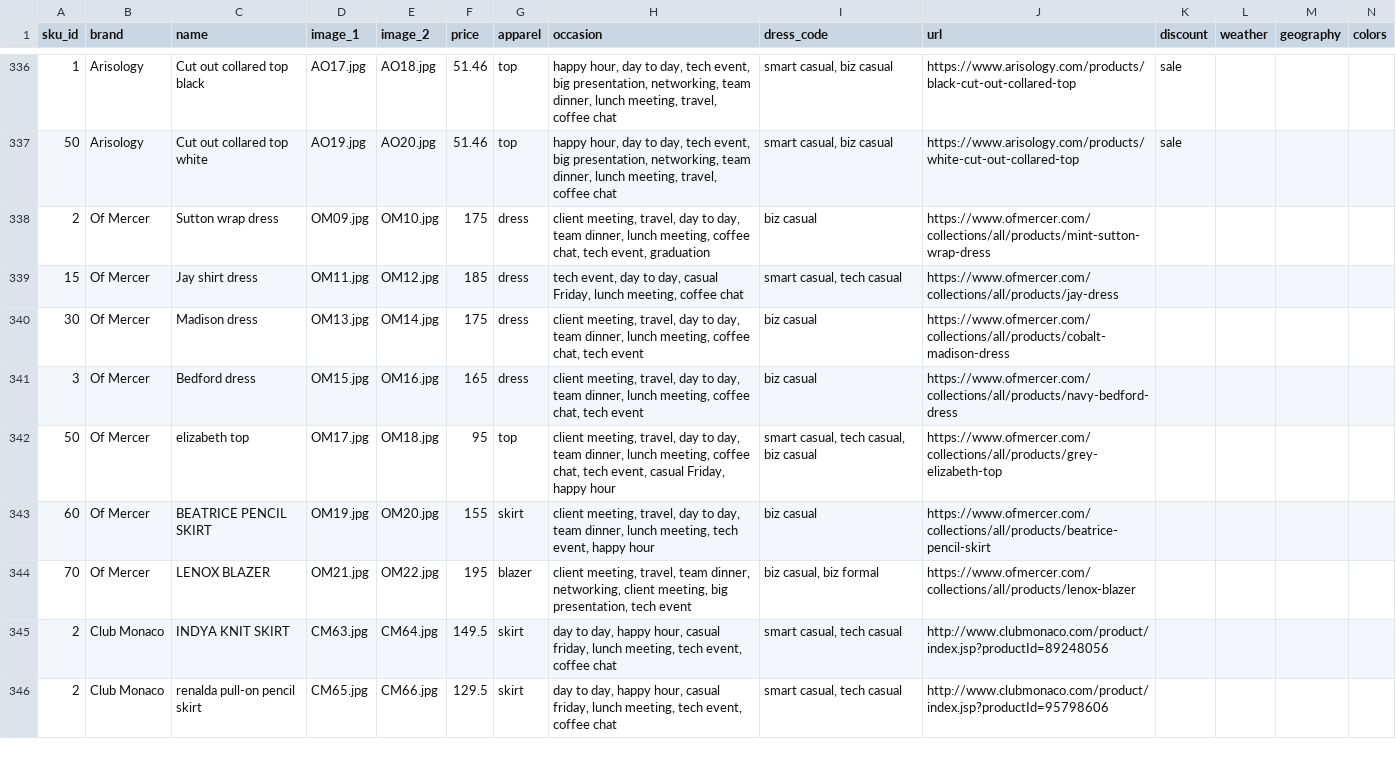
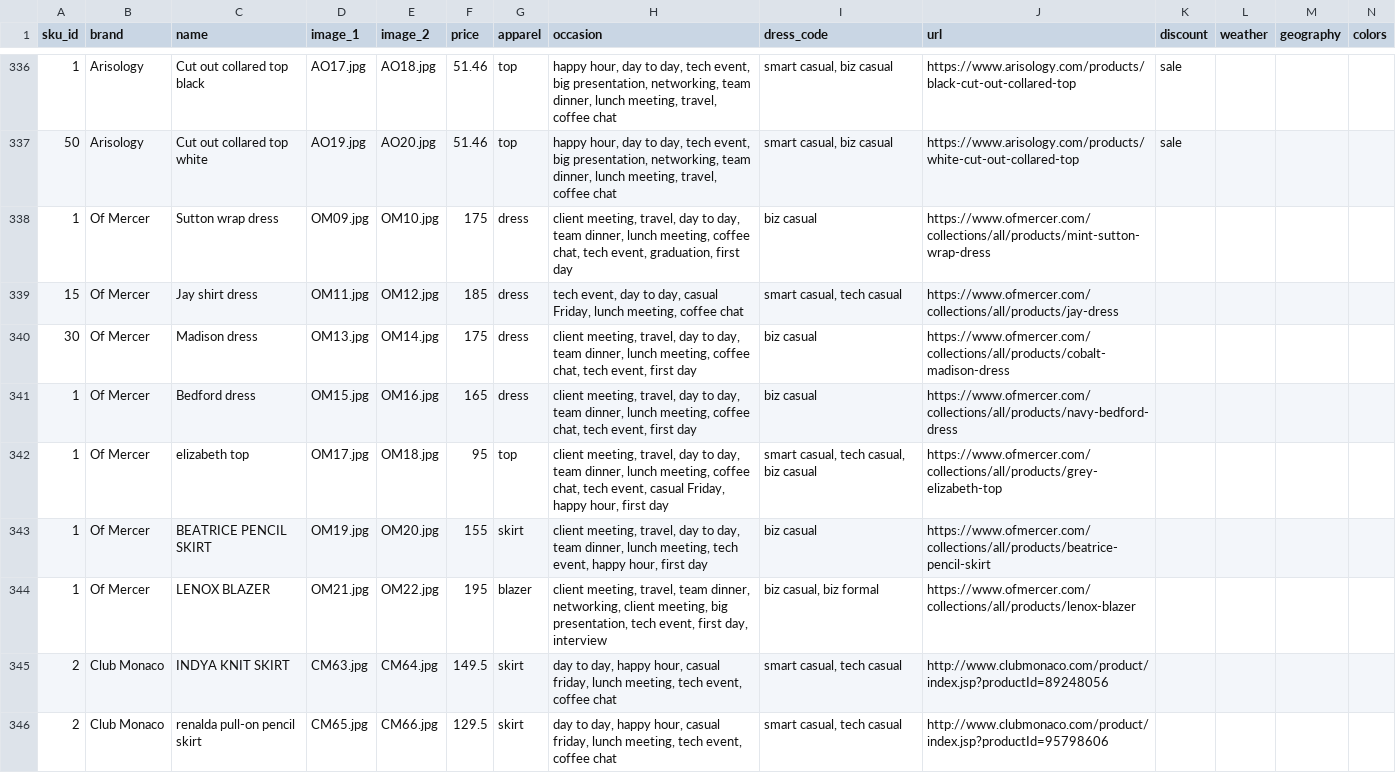
Before and after one commit to cqw1/Eight2Five, a CSV file: sku_database_v1.csv, drawn as a sheet; only a part is shown, gaps mark what is left out; the diff covers the shown part only.

```diff
--- a/sku_database_v1.csv
+++ b/sku_database_v1.csv
@@ -337,9 +337,9 @@ sku_id,brand,name,image_1,image_2,price,apparel,occasion,dress_code,url,discount
 50,Arisology,Cut out collared top white,AO19.jpg,AO20.jpg,51.46,top,"happy hour, day to day, tech event, big presentation, networking, team dinner, lunch meeting, travel, coffee chat","smart casual, biz casual",https://www.arisology.com/products/white-cut-out-collared-top,sale,,,
-2,Of Mercer,Sutton wrap dress,OM09.jpg,OM10.jpg,175,dress,"client meeting, travel, day to day, team dinner, lunch meeting, coffee chat, tech event, graduation",biz casual,https://www.ofmercer.com/collections/all/products/mint-sutton-wrap-dress,,,,
+1,Of Mercer,Sutton wrap dress,OM09.jpg,OM10.jpg,175,dress,"client meeting, travel, day to day, team dinner, lunch meeting, coffee chat, tech event, graduation, first day",biz casual,https://www.ofmercer.com/collections/all/products/mint-sutton-wrap-dress,,,,
 15,Of Mercer,Jay shirt dress,OM11.jpg,OM12.jpg,185,dress,"tech event, day to day, casual Friday, lunch meeting, coffee chat","smart casual, tech casual",https://www.ofmercer.com/collections/all/products/jay-dress,,,,
-30,Of Mercer,Madison dress,OM13.jpg,OM14.jpg,175,dress,"client meeting, travel, day to day, team dinner, lunch meeting, coffee chat, tech event",biz casual,https://www.ofmercer.com/collections/all/products/cobalt-madison-dress,,,,
-3,Of Mercer,Bedford dress,OM15.jpg,OM16.jpg,165,dress,"client meeting, travel, day to day, team dinner, lunch meeting, coffee chat, tech event",biz casual,https://www.ofmercer.com/collections/all/products/navy-bedford-dress,,,,
-50,Of Mercer,elizabeth top,OM17.jpg,OM18.jpg,95,top,"client meeting, travel, day to day, team dinner, lunch meeting, coffee chat, tech event, casual Friday, happy hour","smart casual, tech casual, biz casual",https://www.ofmercer.com/collections/all/products/grey-elizabeth-top,,,,
-60,Of Mercer,BEATRICE PENCIL SKIRT,OM19.jpg,OM20.jpg,155,skirt,"client meeting, travel, day to day, team dinner, lunch meeting, tech event, happy hour",biz casual,https://www.ofmercer.com/collections/all/products/beatrice-pencil-skirt,,,,
-70,Of Mercer,LENOX BLAZER,OM21.jpg,OM22.jpg,195,blazer,"client meeting, travel, team dinner, networking, client meeting, big presentation, tech event","biz casual, biz formal",https://www.ofmercer.com/collections/all/products/lenox-blazer,,,,
+30,Of Mercer,Madison dress,OM13.jpg,OM14.jpg,175,dress,"client meeting, travel, day to day, team dinner, lunch meeting, coffee chat, tech event, first day",biz casual,https://www.ofmercer.com/collections/all/products/cobalt-madison-dress,,,,
+1,Of Mercer,Bedford dress,OM15.jpg,OM16.jpg,165,dress,"client meeting, travel, day to day, team dinner, lunch meeting, coffee chat, tech event, first day",biz casual,https://www.ofmercer.com/collections/all/products/navy-bedford-dress,,,,
+1,Of Mercer,elizabeth top,OM17.jpg,OM18.jpg,95,top,"client meeting, travel, day to day, team dinner, lunch meeting, coffee chat, tech event, casual Friday, happy hour, first day","smart casual, tech casual, biz casual",https://www.ofmercer.com/collections/all/products/grey-elizabeth-top,,,,
+1,Of Mercer,BEATRICE PENCIL SKIRT,OM19.jpg,OM20.jpg,155,skirt,"client meeting, travel, day to day, team dinner, lunch meeting, tech event, happy hour, first day",biz casual,https://www.ofmercer.com/collections/all/products/beatrice-pencil-skirt,,,,
+1,Of Mercer,LENOX BLAZER,OM21.jpg,OM22.jpg,195,blazer,"client meeting, travel, team dinner, networking, client meeting, big presentation, tech event, first day, interview","biz casual, biz formal",https://www.ofmercer.com/collections/all/products/lenox-blazer,,,,
 2,Club Monaco,INDYA KNIT SKIRT,CM63.jpg,CM64.jpg,149.5,skirt,"day to day, happy hour, casual friday, lunch meeting, tech event, coffee chat","smart casual, tech casual",http://www.clubmonaco.com/product/index.jsp?productId=89248056,,,,
```
Also changed, not shown: 15 added rows and 5 edited cells elsewhere in this file, 30 other files.
